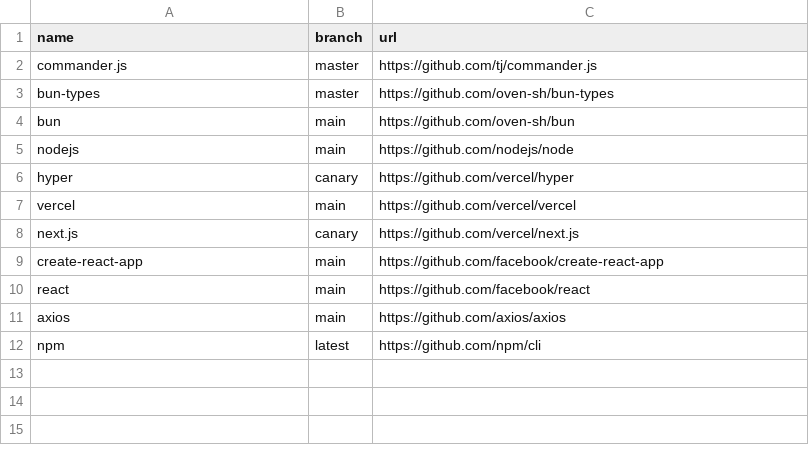
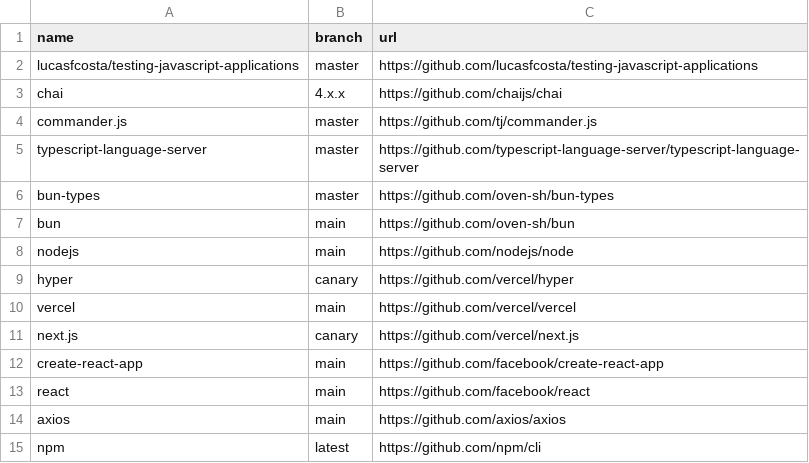
Before and after one commit to easbarba/lar, a CSV file: .config/qas/javascript.csv, drawn as a sheet.

Commit message:
qas/js: add typescrip lsp server

```diff
--- a/.config/qas/javascript.csv
+++ b/.config/qas/javascript.csv
@@ -1,3 +1,6 @@
 name,branch,url
+lucasfcosta/testing-javascript-applications,master,https://github.com/lucasfcosta/testing-javascript-applications
+chai,4.x.x,https://github.com/chaijs/chai
 commander.js,master,https://github.com/tj/commander.js
+typescript-language-server,master,https://github.com/typescript-language-server/typescript-language-server
 bun-types,master,https://github.com/oven-sh/bun-types
```
